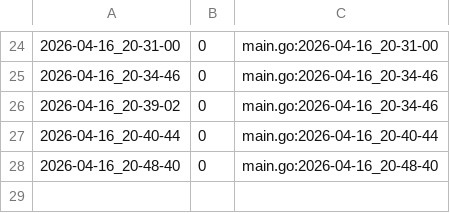
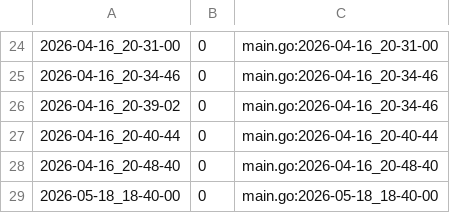
Before and after one commit to qxcode-course/ed-seg-bloco-a-Rafaz666, a CSV file: .tko/track/es@labirinto/track.csv, drawn as a sheet; only a part is shown, gaps mark what is left out; the diff names each change by its address in the sheet, - before the commit and + after, or states it on an @@ line.

```diff
--- a/.tko/track/es@labirinto/track.csv
+++ b/.tko/track/es@labirinto/track.csv
+row 29: 2026-05-18_18-40-00 | 0 | main.go:2026-05-18_18-40-00
```
Also changed, not shown: .tko/track/es@princesa/track.csv, 12 other files.
